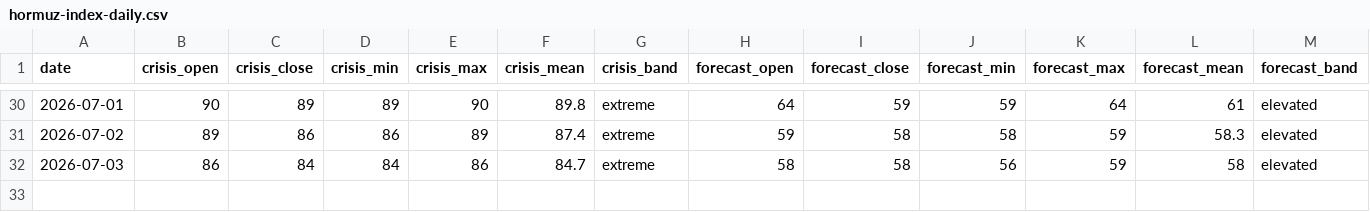
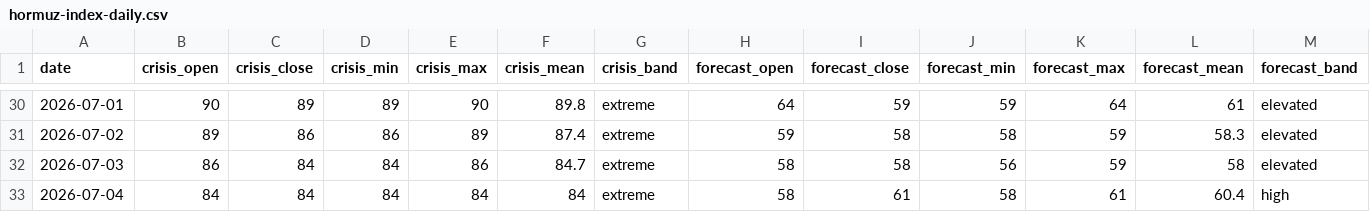
Before and after one commit to jasonhjohnson/strait-of-hormuz-data, a CSV file: data/hormuz-index-daily.csv, drawn as a sheet; only a part is shown, gaps mark what is left out; the diff names each change by its address in the sheet, - before the commit and + after, or states it on an @@ line.

```diff
--- a/data/hormuz-index-daily.csv
+++ b/data/hormuz-index-daily.csv
+row 33: 2026-07-04 | 84 | 84 | 84 | 84 | 84 | extreme | 58 | 61 | 58 | 61 | 60.4 | high
```
Also changed, not shown: data/hormuz-index.csv.
